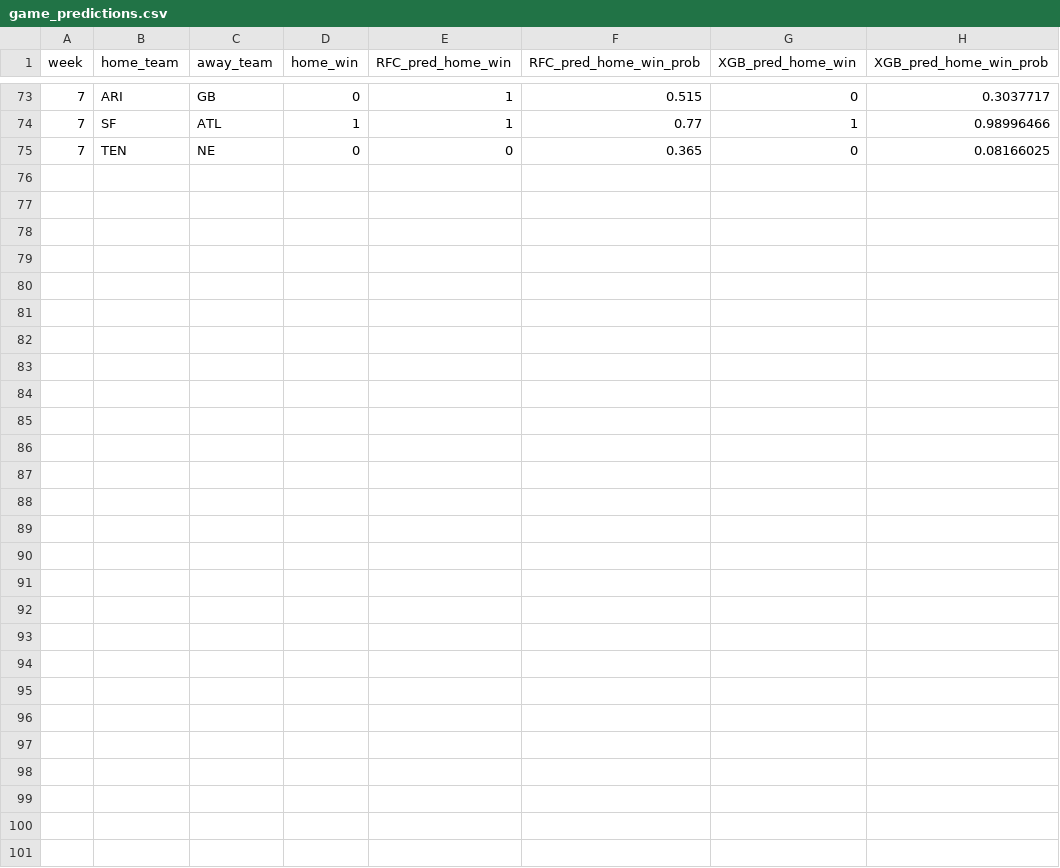
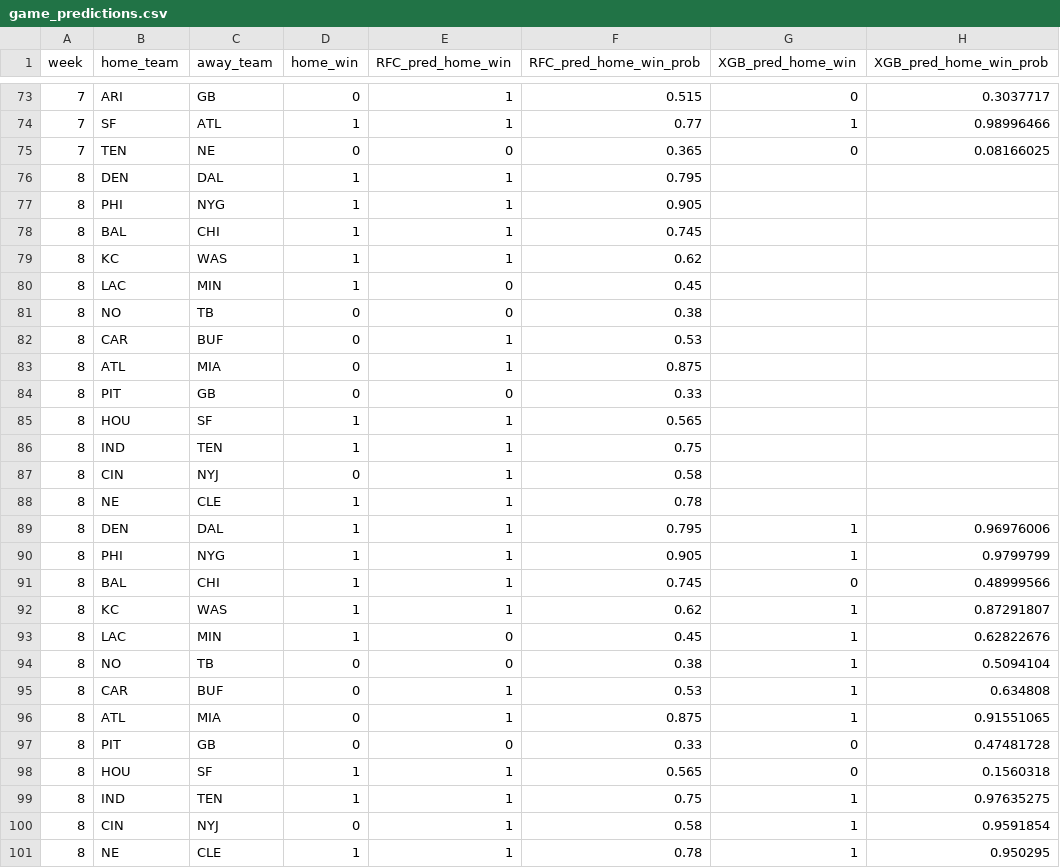
Before and after one commit to brandonhe1/nfl-model, a CSV file: game_predictions.csv, drawn as a sheet; only a part is shown, gaps mark what is left out.

Commit message:
Run models for week 8

```diff
--- a/game_predictions.csv
+++ b/game_predictions.csv
@@ -75 +75,27 @@ week,home_team,away_team,home_win,RFC_pred_home_win,RFC_pred_home_win_prob,XGB_p
 7,TEN,NE,0,0,0.365,0,0.08166025
+8,DEN,DAL,1,1,0.795
+8,PHI,NYG,1,1,0.905
+8,BAL,CHI,1,1,0.745
+8,KC,WAS,1,1,0.62
+8,LAC,MIN,1,0,0.45
+8,NO,TB,0,0,0.38
+8,CAR,BUF,0,1,0.53
+8,ATL,MIA,0,1,0.875
+8,PIT,GB,0,0,0.33
+8,HOU,SF,1,1,0.565
+8,IND,TEN,1,1,0.75
+8,CIN,NYJ,0,1,0.58
+8,NE,CLE,1,1,0.78
+8,DEN,DAL,1,1,0.795,1,0.96976006
+8,PHI,NYG,1,1,0.905,1,0.9799799
+8,BAL,CHI,1,1,0.745,0,0.48999566
+8,KC,WAS,1,1,0.62,1,0.87291807
+8,LAC,MIN,1,0,0.45,1,0.62822676
+8,NO,TB,0,0,0.38,1,0.5094104
+8,CAR,BUF,0,1,0.53,1,0.634808
+8,ATL,MIA,0,1,0.875,1,0.91551065
+8,PIT,GB,0,0,0.33,0,0.47481728
+8,HOU,SF,1,1,0.565,0,0.1560318
+8,IND,TEN,1,1,0.75,1,0.97635275
+8,CIN,NYJ,0,1,0.58,1,0.9591854
+8,NE,CLE,1,1,0.78,1,0.950295
```
Also changed, not shown: 1 other file.
